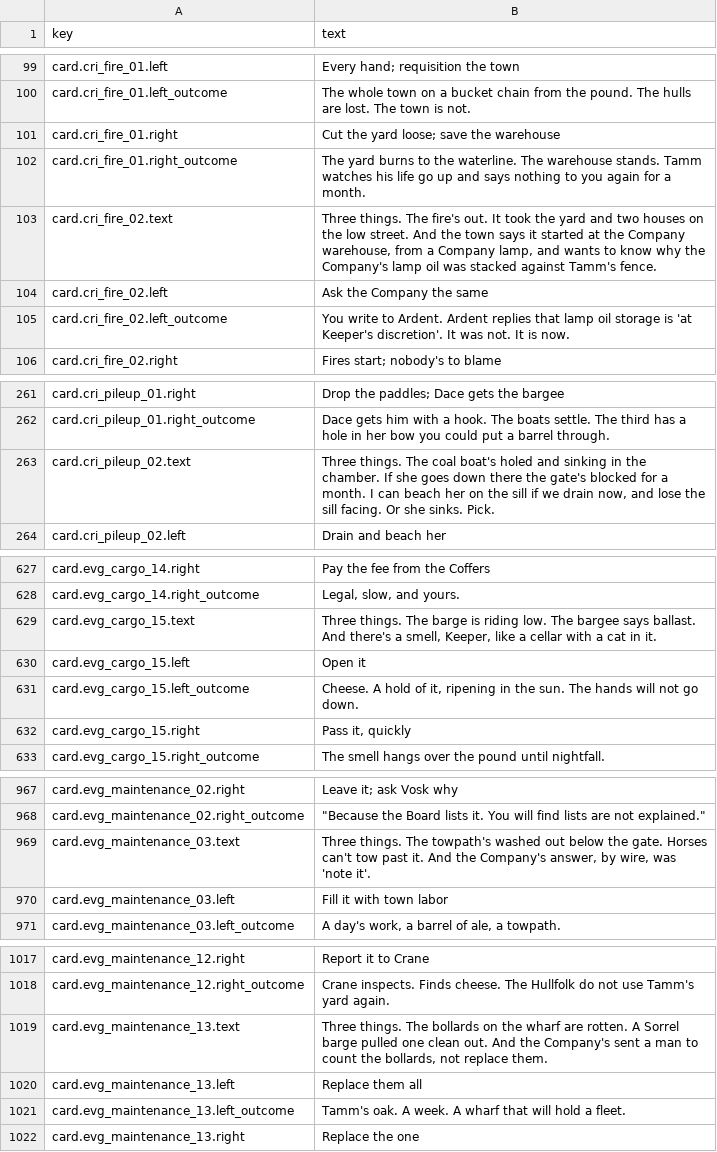
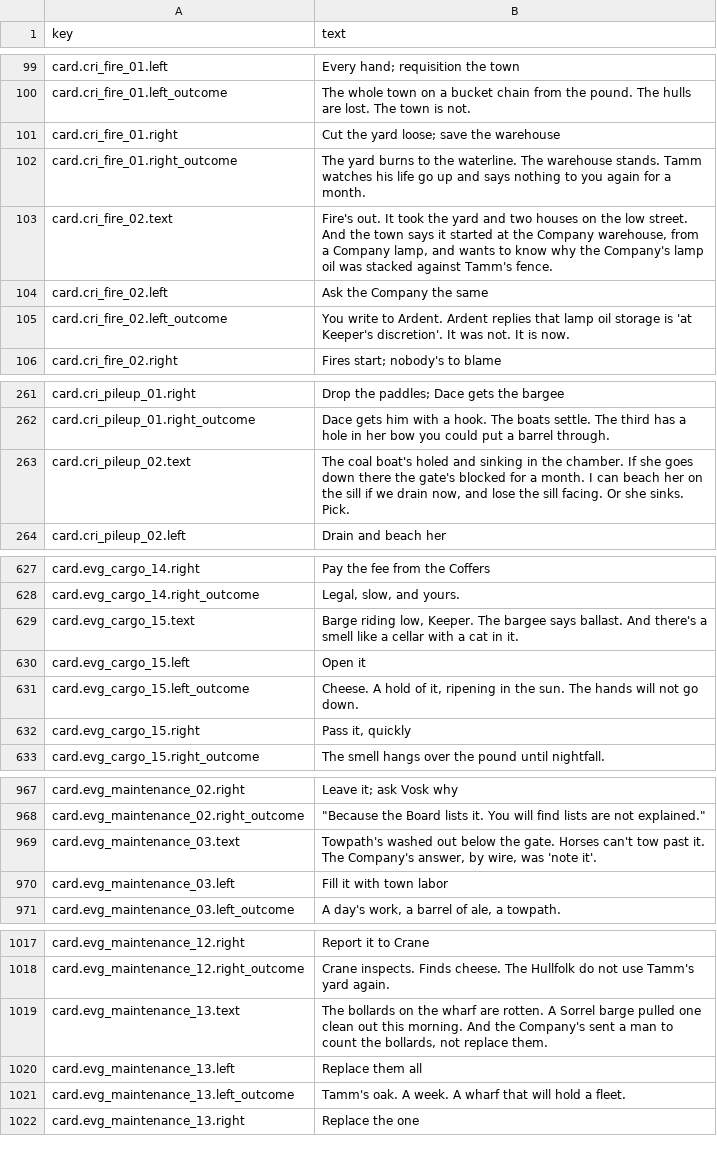
Before and after one commit to idiejess/Game, a CSV file: content/localization/cards_en.csv, drawn as a sheet; only a part is shown, gaps mark what is left out; the diff covers the shown part only.

```diff
--- a/content/localization/cards_en.csv
+++ b/content/localization/cards_en.csv
@@ -102,3 +102,3 @@ card.cri_fire_01.right,Cut the yard loose; save the warehouse
 card.cri_fire_01.right_outcome,The yard burns to the waterline. The warehouse stands. Tamm watches his life go up and says nothing to you again for a month.
-card.cri_fire_02.text,"Three things. The fire's out. It took the yard and two houses on the low street. And the town says it started at the Company warehouse, from a Company lamp, and wants to know why the Company's lamp oil was stacked against Tamm's fence."
+card.cri_fire_02.text,"Fire's out. It took the yard and two houses on the low street. And the town says it started at the Company warehouse, from a Company lamp, and wants to know why the Company's lamp oil was stacked against Tamm's fence."
 card.cri_fire_02.left,Ask the Company the same
@@ -262,3 +262,3 @@ card.cri_pileup_01.right,Drop the paddles; Dace gets the bargee
 card.cri_pileup_01.right_outcome,Dace gets him with a hook. The boats settle. The third has a hole in her bow you could put a barrel through.
-card.cri_pileup_02.text,"Three things. The coal boat's holed and sinking in the chamber. If she goes down there the gate's blocked for a month. I can beach her on the sill if we drain now, and lose the sill facing. Or she sinks. Pick."
+card.cri_pileup_02.text,"The coal boat's holed and sinking in the chamber. If she goes down there the gate's blocked for a month. I can beach her on the sill if we drain now, and lose the sill facing. Or she sinks. Pick."
 card.cri_pileup_02.left,Drain and beach her
@@ -628,3 +628,3 @@ card.evg_cargo_14.right,Pay the fee from the Coffers
 card.evg_cargo_14.right_outcome,"Legal, slow, and yours."
-card.evg_cargo_15.text,"Three things. The barge is riding low. The bargee says ballast. And there's a smell, Keeper, like a cellar with a cat in it."
+card.evg_cargo_15.text,"Barge riding low, Keeper. The bargee says ballast. And there's a smell like a cellar with a cat in it."
 card.evg_cargo_15.left,Open it
@@ -968,3 +968,3 @@ card.evg_maintenance_02.right,Leave it; ask Vosk why
 card.evg_maintenance_02.right_outcome,"""Because the Board lists it. You will find lists are not explained."""
-card.evg_maintenance_03.text,"Three things. The towpath's washed out below the gate. Horses can't tow past it. And the Company's answer, by wire, was 'note it'."
+card.evg_maintenance_03.text,"Towpath's washed out below the gate. Horses can't tow past it. The Company's answer, by wire, was 'note it'."
 card.evg_maintenance_03.left,Fill it with town labor
@@ -1018,3 +1018,3 @@ card.evg_maintenance_12.right,Report it to Crane
 card.evg_maintenance_12.right_outcome,Crane inspects. Finds cheese. The Hullfolk do not use Tamm's yard again.
-card.evg_maintenance_13.text,"Three things. The bollards on the wharf are rotten. A Sorrel barge pulled one clean out. And the Company's sent a man to count the bollards, not replace them."
+card.evg_maintenance_13.text,"The bollards on the wharf are rotten. A Sorrel barge pulled one clean out this morning. And the Company's sent a man to count the bollards, not replace them."
 card.evg_maintenance_13.left,Replace them all
```
Also changed, not shown: 16 edited cells elsewhere in this file, content/localization/ui_en.csv, 49 other files.
